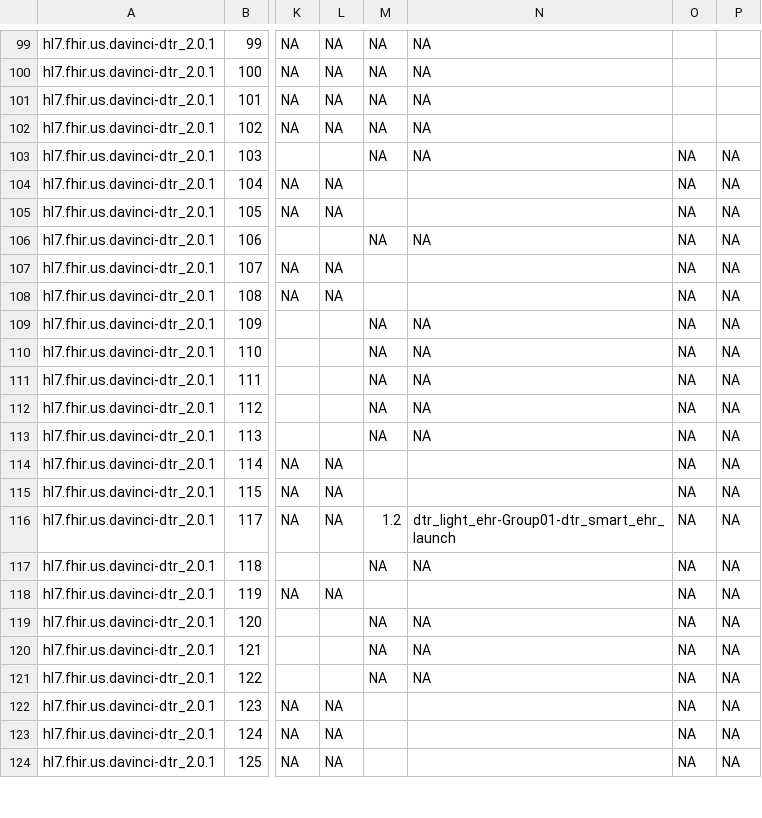
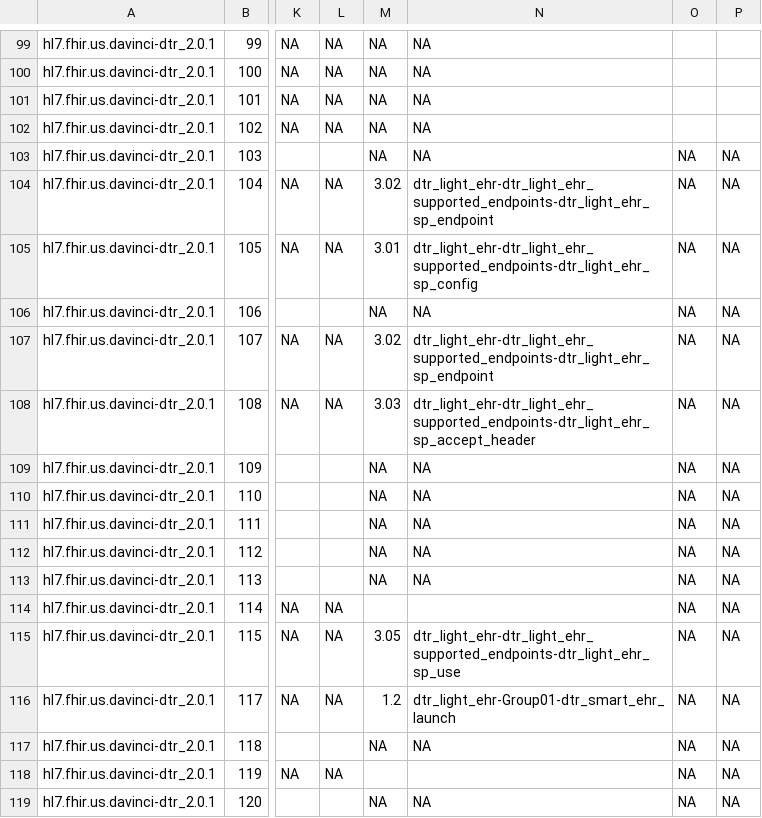
Before and after one commit to inferno-framework/davinci-dtr-test-kit, a CSV file: lib/davinci_dtr_test_kit/requirements/generated/davinci-dtr-test-kit_requirements_coverage.csv, drawn as a sheet; only a part is shown, gaps mark what is left out; the shorter side is filled out with more unchanged rows; the diff names each change by its address in the sheet, - before the commit and + after, or states it on an @@ line.

Commit message:
FI-3463: DTR Light EHR: test supported payer endpoint (#42)
* Initial endpoint definition with sinatra-base

* Updated ACCEPT requirement

* Updated endpoints to use Inferno constructs

* Updated Supported Payer Endpoint to properly perform requests

* Updated descriptions/fixed typos & adjusted the unit test path

* Addressed MR comments

* Added postman API test collection

* unit test fixes

* more unit test updates

* Updated checking Accept header logic

* Fixed test wording

* FI-3584: Allow User Provided Questionnaire Package Responses

* Added ability for user to supply user_response JSON to endpoint

* Updated way user inputs user_response

* Updated spec test to correctly use the request & response body

* Fixed loading the user response & spec test

* Addressed PR comments

* Apply suggestions from code review

Addressed various PR comments regarding word choice

Co-authored-by: Karl Naden <86612928+karlnaden@users.noreply.github.com>

* Fi 3803 supported payer demonstration tests (#58)

* demonstration tests

* update requirements coverage

* add resume endpoints to suite

* fixes

* title tweaks

* Apply suggestions from code review

Co-authored-by: Vanessa Fotso <46642178+vanessuniq@users.noreply.github.com>

* Addressed PR comments regarding error messages

* Updated error messages logic

---------

Co-authored-by: Karl Naden <knaden@mitre.org>
Co-authored-by: Vanessa Fotso <vfotso@mitre.org>
Co-authored-by: Karl Naden <86612928+karlnaden@users.noreply.github.com>
Co-authored-by: Vanessa Fotso <46642178+vanessuniq@users.noreply.github.com>

```diff
--- a/lib/davinci_dtr_test_kit/requirements/generated/davinci-dtr-test-kit_requirements_coverage.csv
+++ b/lib/davinci_dtr_test_kit/requirements/generated/davinci-dtr-test-kit_requirements_coverage.csv
-M104: (empty)
+M104: 3.02
-N104: (empty)
+N104: dtr_light_ehr-dtr_light_ehr_supported_endpoints-dtr_light_ehr_sp_endpoint
-M105: (empty)
+M105: 3.01
-N105: (empty)
+N105: dtr_light_ehr-dtr_light_ehr_supported_endpoints-dtr_light_ehr_sp_config
-M107: (empty)
+M107: 3.02
-N107: (empty)
+N107: dtr_light_ehr-dtr_light_ehr_supported_endpoints-dtr_light_ehr_sp_endpoint
-M108: (empty)
+M108: 3.03
-N108: (empty)
+N108: dtr_light_ehr-dtr_light_ehr_supported_endpoints-dtr_light_ehr_sp_accept_header
-M115: (empty)
+M115: 3.05
-N115: (empty)
+N115: dtr_light_ehr-dtr_light_ehr_supported_endpoints-dtr_light_ehr_sp_use
```
Also changed, not shown: 15 other files.
